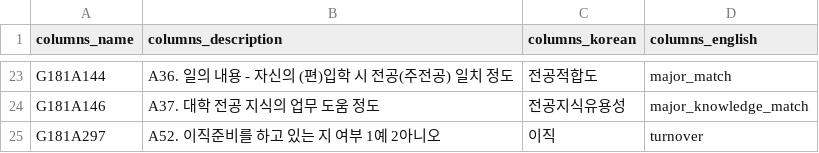
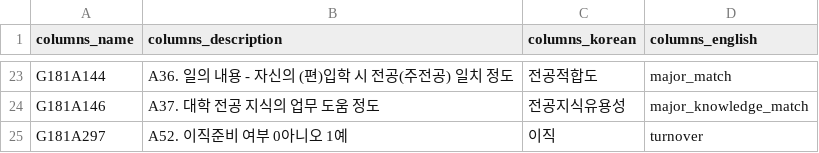
Before and after one commit to SalguAlmond/SalguAlmond, a CSV file: turnover_code_24.csv, drawn as a sheet; only a part is shown, gaps mark what is left out.

Commit message:
Add files via upload

```diff
--- a/turnover_code_24.csv
+++ b/turnover_code_24.csv
@@ -24,2 +24,2 @@ G181A144,A36. 일의 내용 - 자신의 (편)입학 시 전공(주전공) 일치
 G181A146,A37. 대학 전공 지식의 업무 도움 정도,전공지식유용성,major_knowledge_match
-G181A297,A52. 이직준비를 하고 있는 지 여부   1예  2아니오,이직,turnover
+G181A297,A52. 이직준비 여부  0아니오 1예,이직,turnover
```
